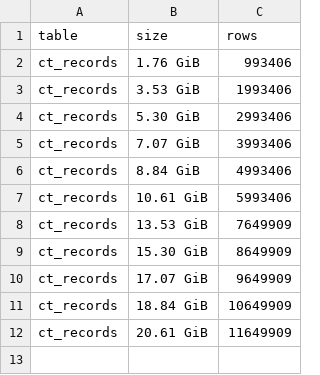
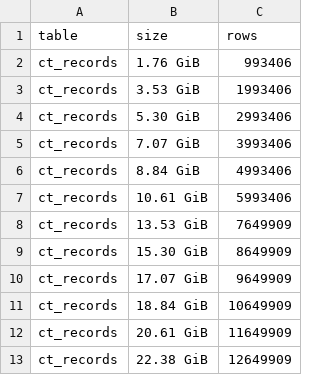
Before and after one commit to wspr-ncsu/jaeger, a CSV file: results/db_stats.csv, drawn as a sheet; the diff names each change by its address in the sheet, - before the commit and + after, or states it on an @@ line.

Commit message:
Added more results

```diff
--- a/results/db_stats.csv
+++ b/results/db_stats.csv
+row 13: ct_records | 22.38 GiB | 12649909
```
Also changed, not shown: 1 other file.
